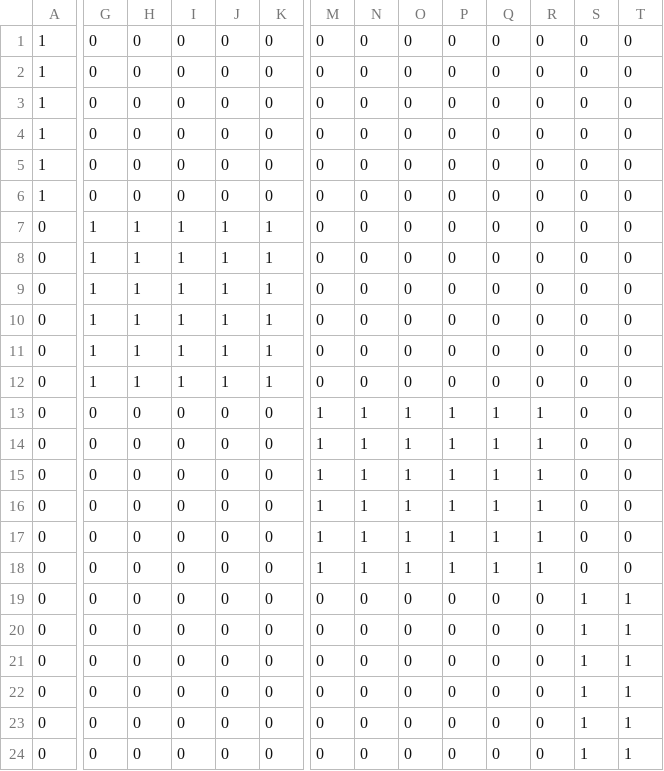
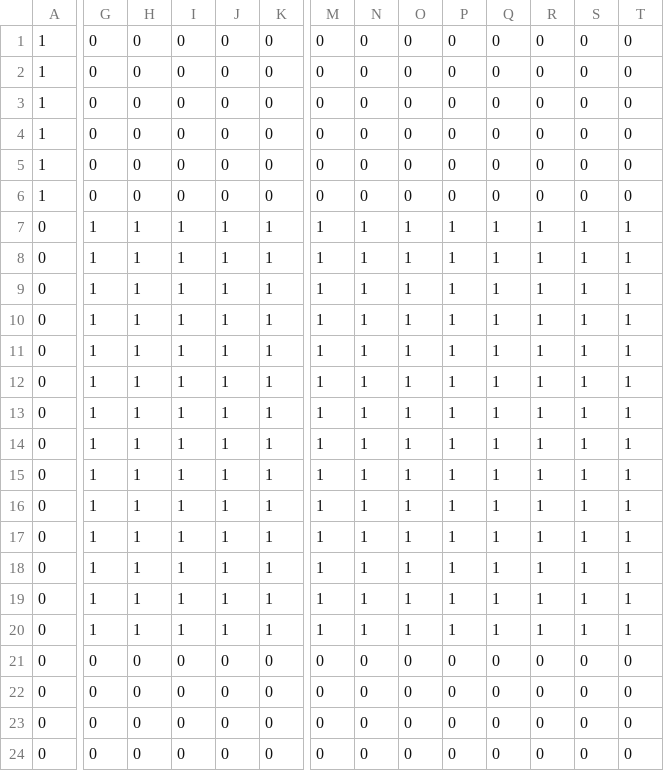
Before and after one commit to mdeardorff/FuzzyMeasures, a CSV file: crisp.csv, drawn as a sheet; only a part is shown, gaps mark what is left out; the diff covers the shown part only; the diff names each change by its address in the sheet, - before the commit and + after, or states it on an @@ line.

```diff
--- a/crisp.csv
+++ b/crisp.csv
-M7:M12: 0
+M7:M12: 1
-N7:N12: 0
+N7:N12: 1
-O7:O12: 0
+O7:O12: 1
-P7:P12: 0
+P7:P12: 1
-Q7:Q12: 0
+Q7:Q12: 1
-R7:R12: 0
+R7:R12: 1
-S7:S18: 0
+S7:S18: 1
-T7:T18: 0
+T7:T18: 1
-G13:G20: 0
+G13:G20: 1
-H13:H20: 0
+H13:H20: 1
-I13:I20: 0
+I13:I20: 1
-J13:J20: 0
+J13:J20: 1
-K13:K20: 0
+K13:K20: 1
-M19:M20: 0
+M19:M20: 1
-N19:N20: 0
+N19:N20: 1
-O19:O20: 0
+O19:O20: 1
-P19:P20: 0
+P19:P20: 1
-Q19:Q20: 0
+Q19:Q20: 1
-R19:R20: 0
+R19:R20: 1
-S21:S24: 1
+S21:S24: 0
-T21:T24: 1
+T21:T24: 0
```
Also changed, not shown: 16 edited cells elsewhere in this file, odm.csv, 1 other file.
